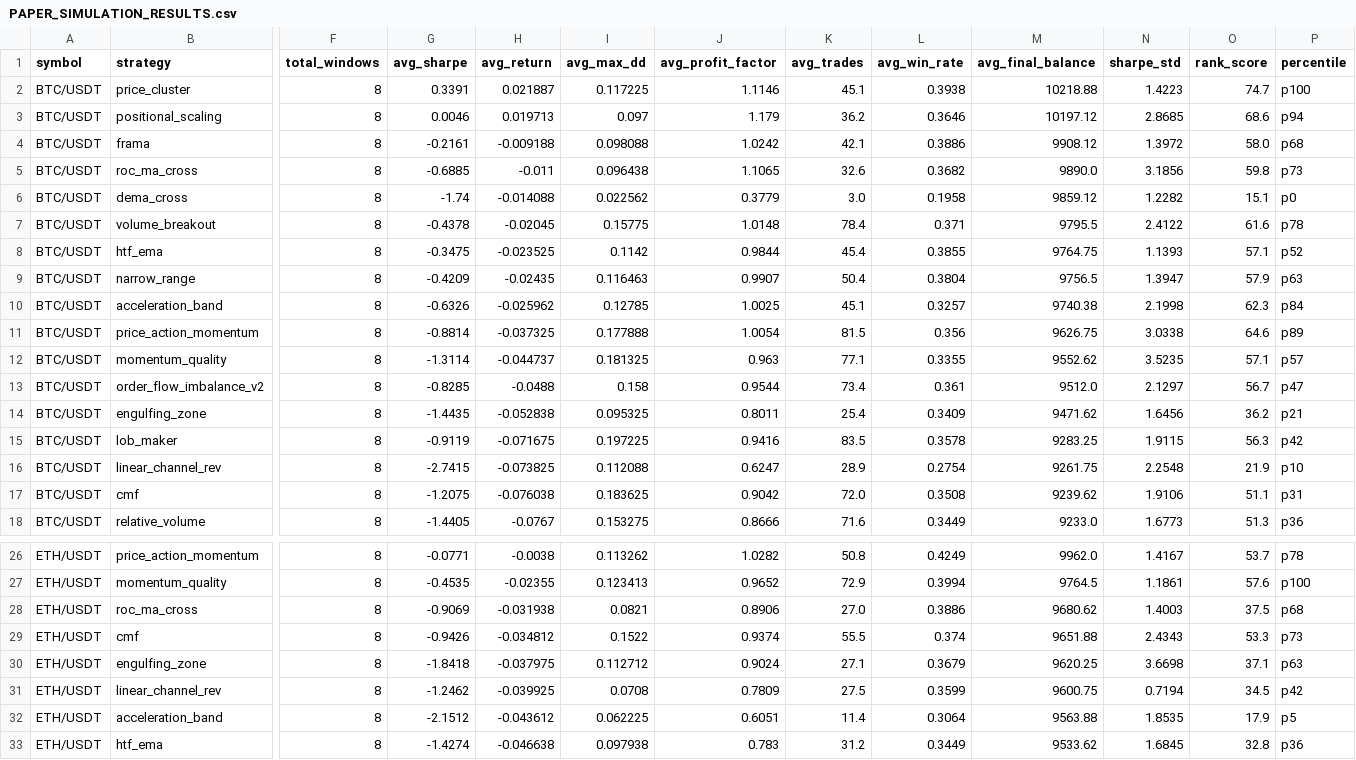
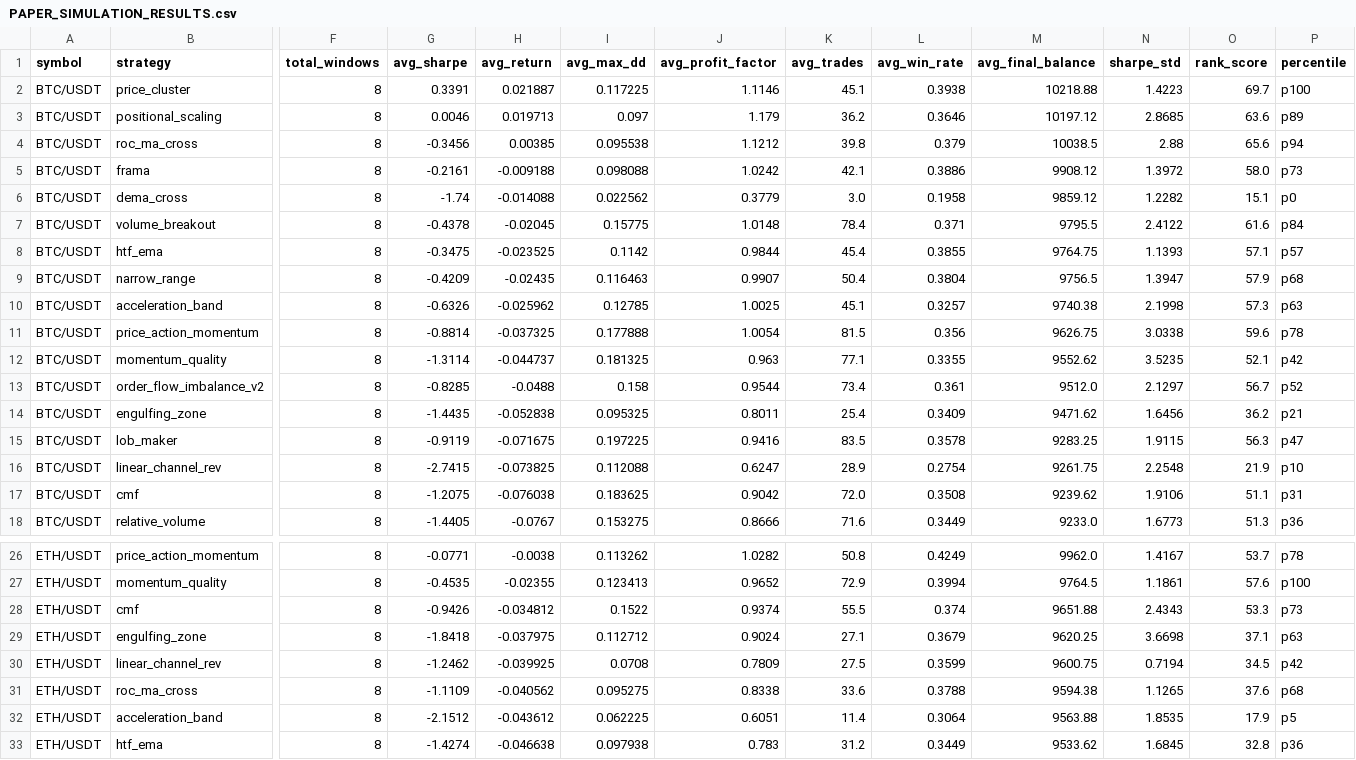
Before and after one commit to tjgus108/Trading, a CSV file: .claude-state/PAPER_SIMULATION_RESULTS.csv, drawn as a sheet; only a part is shown, gaps mark what is left out; removed rows and columns are numbered as before the commit, all else as after; rows hold the shown columns only; the diff covers the shown part only; the diff names each change by its address in the sheet, - before the commit and + after, or states it on an @@ line.

```diff
--- a/.claude-state/PAPER_SIMULATION_RESULTS.csv
+++ b/.claude-state/PAPER_SIMULATION_RESULTS.csv
-O2 (rank_score): 74.7
+O2 (rank_score): 69.7
-O3 (rank_score): 68.6
+O3 (rank_score): 63.6
-P3 (percentile): p94
+P3 (percentile): p89
+row 4: BTC/USDT | roc_ma_cross | 8 | -0.3456 | 0.00385 | 0.095538 | 1.1212 | 39.8 | 0.379 | 10038.5 | 2.88 | 65.6 | p94
-P5 (percentile): p68
+P5 (percentile): p73
-row 5: BTC/USDT | roc_ma_cross | 8 | -0.6885 | -0.011 | 0.096438 | 1.1065 | 32.6 | 0.3682 | 9890.0 | 3.1856 | 59.8 | p73
-P7 (percentile): p78
+P7 (percentile): p84
-P8 (percentile): p52
+P8 (percentile): p57
-P9 (percentile): p63
+P9 (percentile): p68
-O10 (rank_score): 62.3
+O10 (rank_score): 57.3
-P10 (percentile): p84
+P10 (percentile): p63
-O11 (rank_score): 64.6
+O11 (rank_score): 59.6
-P11 (percentile): p89
+P11 (percentile): p78
-O12 (rank_score): 57.1
+O12 (rank_score): 52.1
-P12 (percentile): p57
+P12 (percentile): p42
-P13 (percentile): p47
+P13 (percentile): p52
-P15 (percentile): p42
+P15 (percentile): p47
-row 28: ETH/USDT | roc_ma_cross | 8 | -0.9069 | -0.031938 | 0.0821 | 0.8906 | 27.0 | 0.3886 | 9680.62 | 1.4003 | 37.5 | p68
+row 31: ETH/USDT | roc_ma_cross | 8 | -1.1109 | -0.040562 | 0.095275 | 0.8338 | 33.6 | 0.3788 | 9594.38 | 1.1265 | 37.6 | p68
```
Also changed, not shown: 11 edited cells elsewhere in this file, 8 other files.
